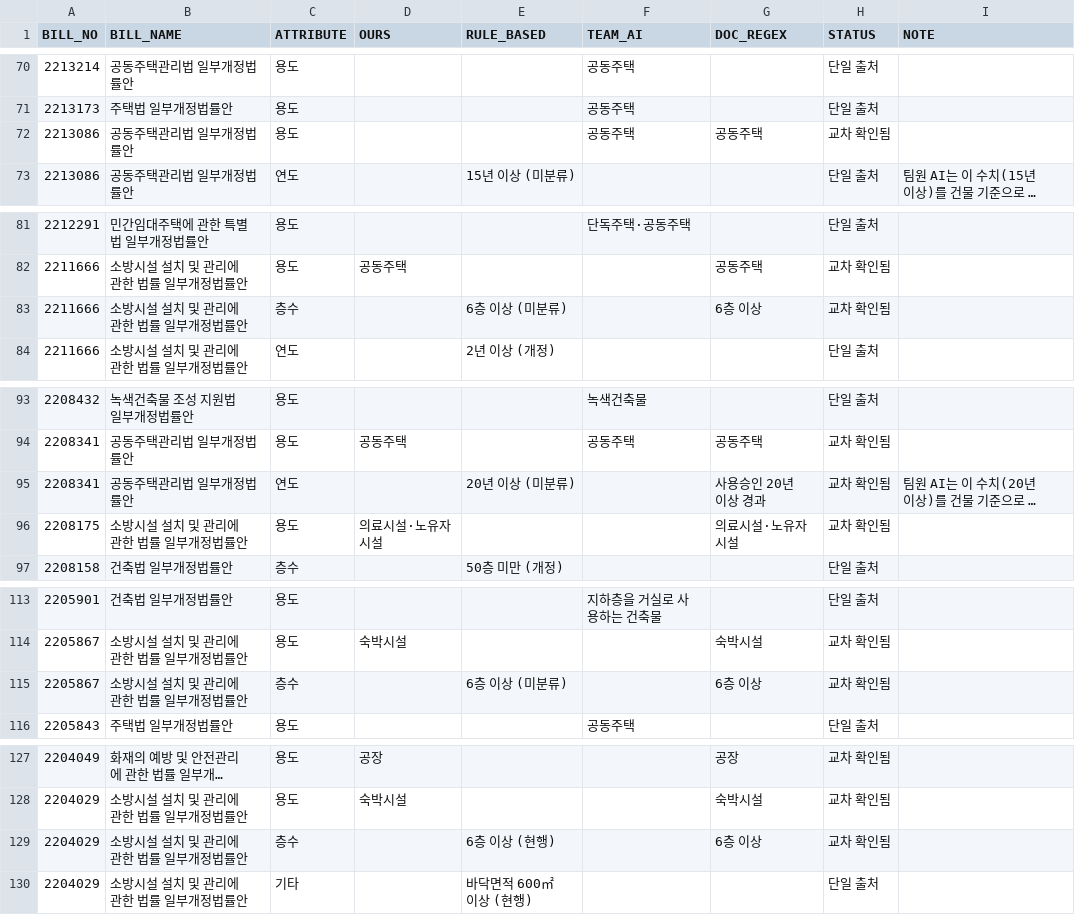
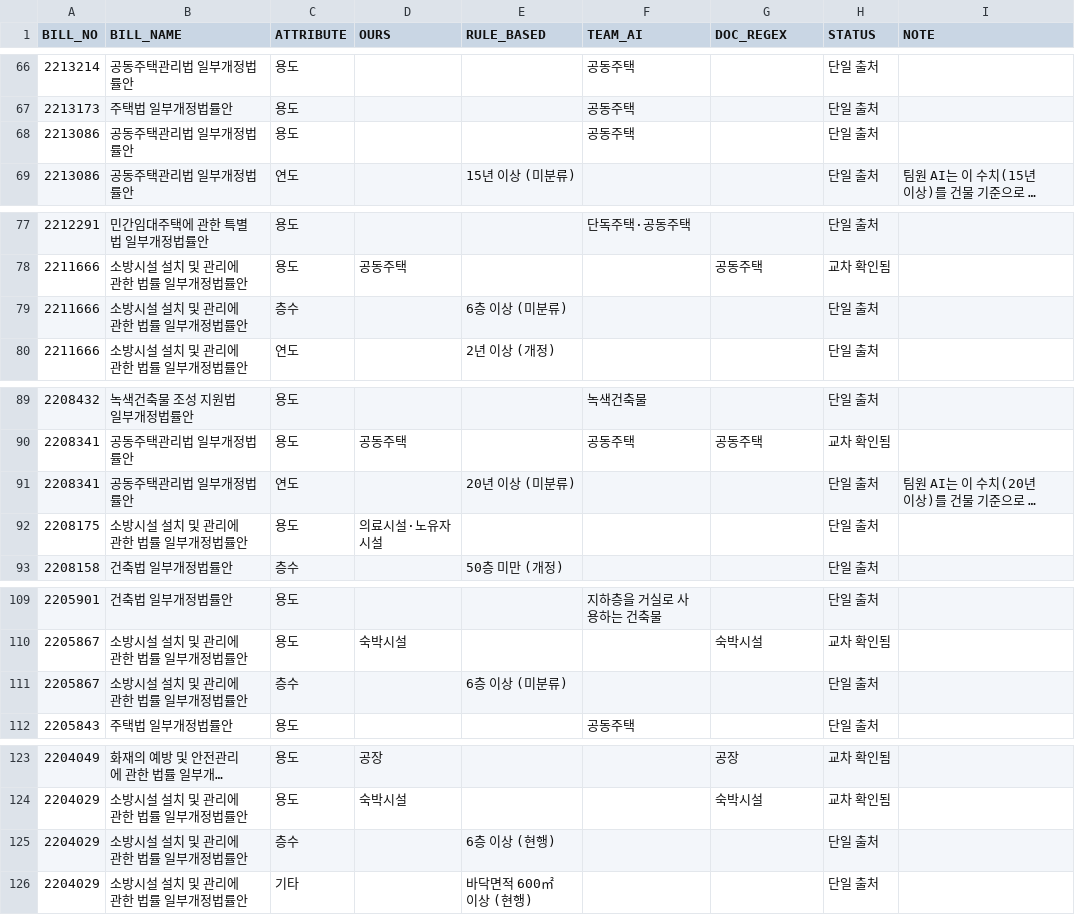
Before and after one commit to cbnu-lawmap/law-impact-map, a CSV file: data/criteria_crosscheck_docs.csv, drawn as a sheet; only a part is shown, gaps mark what is left out; long unchanged cells end in …; addresses are those after the commit; the diff covers the shown part only; the diff names each change by its address in the sheet, - before the commit and + after, or states it on an @@ line.

```diff
--- a/data/criteria_crosscheck_docs.csv
+++ b/data/criteria_crosscheck_docs.csv
-G68 (DOC_REGEX): 공동주택
+G68 (DOC_REGEX): (empty)
-H68 (STATUS): 교차 확인됨
+H68 (STATUS): 단일 출처
-G79 (DOC_REGEX): 6층 이상
+G79 (DOC_REGEX): (empty)
-H79 (STATUS): 교차 확인됨
+H79 (STATUS): 단일 출처
-G91 (DOC_REGEX): 사용승인 20년 이상 경과
+G91 (DOC_REGEX): (empty)
-H91:H92 (STATUS): 교차 확인됨
+H91:H92 (STATUS): 단일 출처
-G92 (DOC_REGEX): 의료시설·노유자시설
+G92 (DOC_REGEX): (empty)
-G111 (DOC_REGEX): 6층 이상
+G111 (DOC_REGEX): (empty)
-H111 (STATUS): 교차 확인됨
+H111 (STATUS): 단일 출처
-G125 (DOC_REGEX): 6층 이상
+G125 (DOC_REGEX): (empty)
-H125 (STATUS): 교차 확인됨
+H125 (STATUS): 단일 출처
```
Also changed, not shown: 4 removed rows and 33 edited cells elsewhere in this file, 3 other files.
